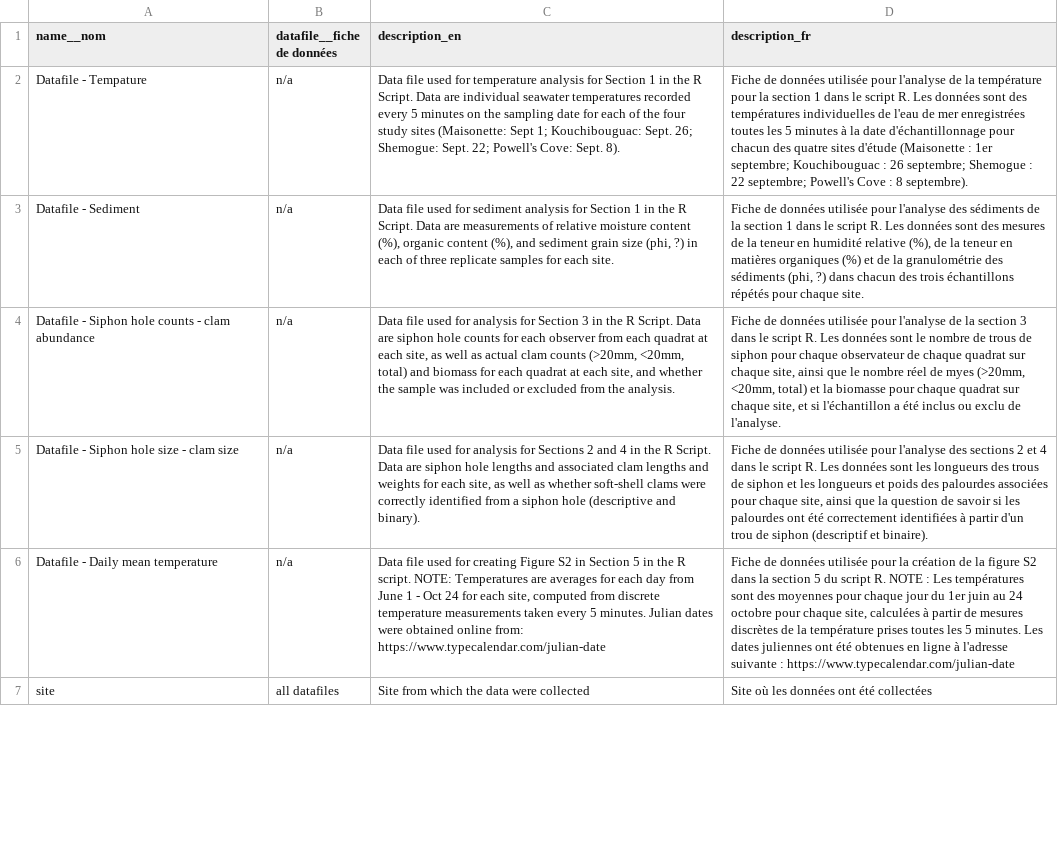
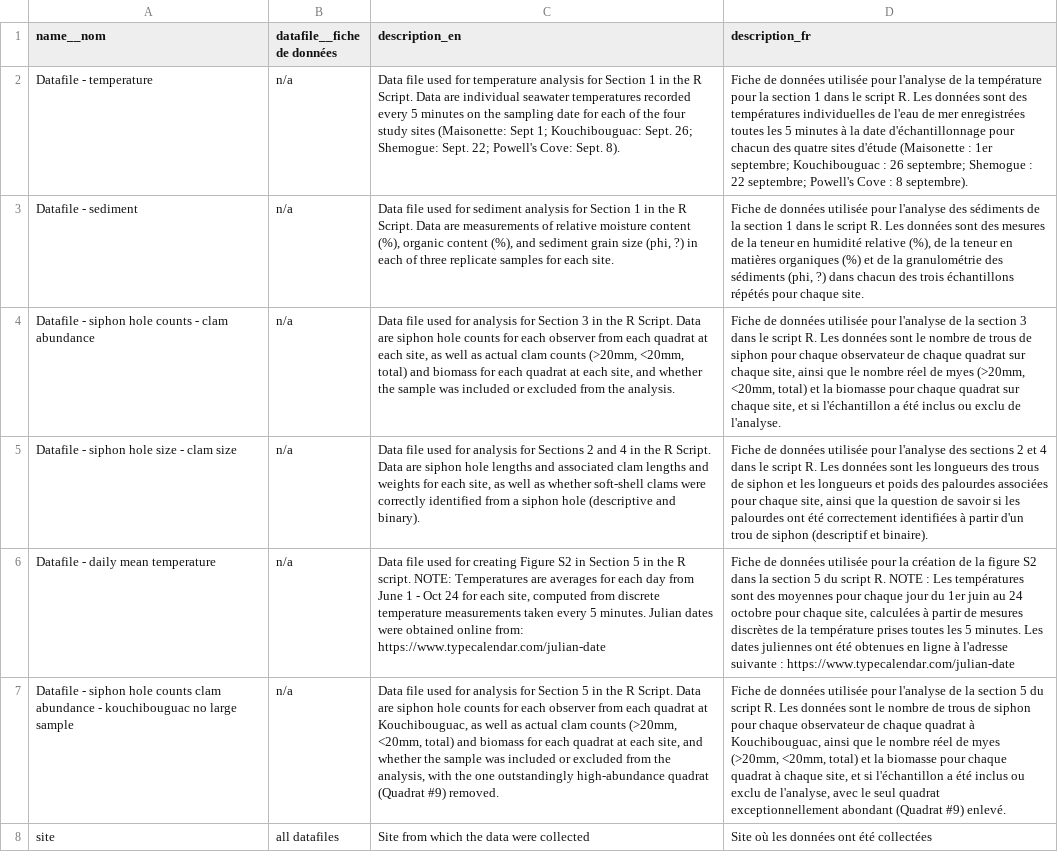
Before and after one commit to dfo-gulf-science/fgp-datasets, a CSV file: c48c64f4-soft-shell clams/Data dictionary.csv, drawn as a sheet; only a part is shown; the diff covers the shown part only; the diff names each change by its address in the sheet, - before the commit and + after, or states it on an @@ line.

Commit message:
udpate dated siphon hole data

```diff
--- a/c48c64f4-soft-shell clams/Data dictionary.csv
+++ b/c48c64f4-soft-shell clams/Data dictionary.csv
-A2 (name__nom): Datafile - Tempature
+A2 (name__nom): Datafile - temperature
-A3 (name__nom): Datafile - Sediment
+A3 (name__nom): Datafile - sediment
-A4 (name__nom): Datafile - Siphon hole counts…
+A4 (name__nom): Datafile - siphon hole counts…
-A5 (name__nom): Datafile - Siphon hole size - clam size
+A5 (name__nom): Datafile - siphon hole size - clam size
-A6 (name__nom): Datafile - Daily mean temperature
+A6 (name__nom): Datafile - daily mean temperature
+row 7: Datafile - siphon hole counts clam abundance - kouchibouguac no large sample | n/a | Data file used for analysis for Section 5 in the R Script. Data are siphon hole counts for each observer from each quadrat at Kouchibouguac, as well as actual clam counts (>20mm, <20mm, total) and biomass for each quadrat at each site, and whether the sample was included or excluded from the analysis, with the one outstandingly high-abundance quadrat (Quadrat #9) removed. | Fiche de données utilisée pour l'analyse de la section 5 du script R. Les données sont le nombre de trous de siphon pour chaque observateur de chaque quadrat à Kouchibouguac, ainsi que le nombre réel de myes (>20mm, <20mm, total) et la biomasse pour chaque quadrat à chaque site, et si l'échantillon a été inclus ou exclu de l'analyse, avec le seul quadrat exceptionnellement abondant (Quadrat #9) enlevé.
```
Also changed, not shown: 20 edited cells elsewhere in this file, 2 other files.
